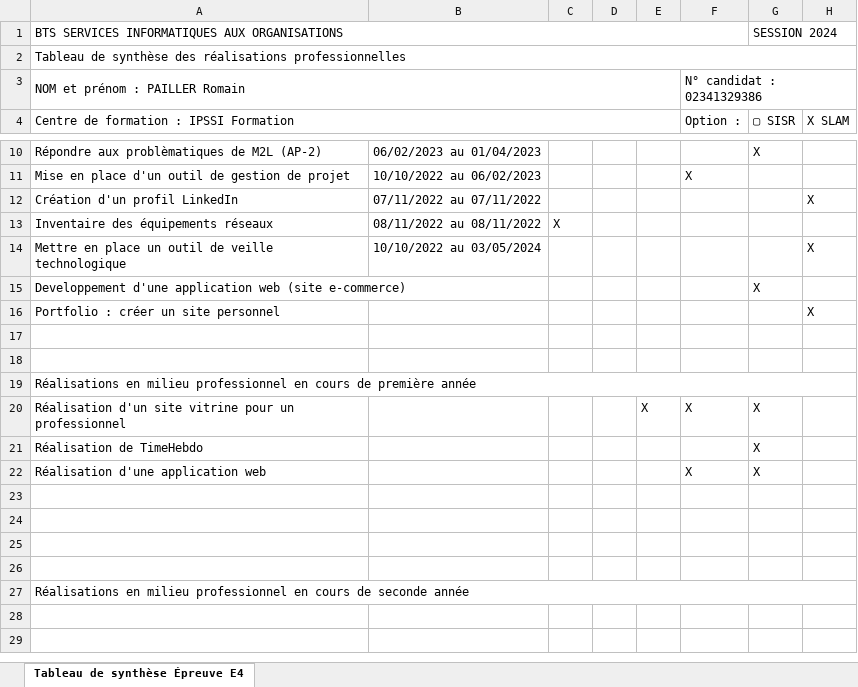
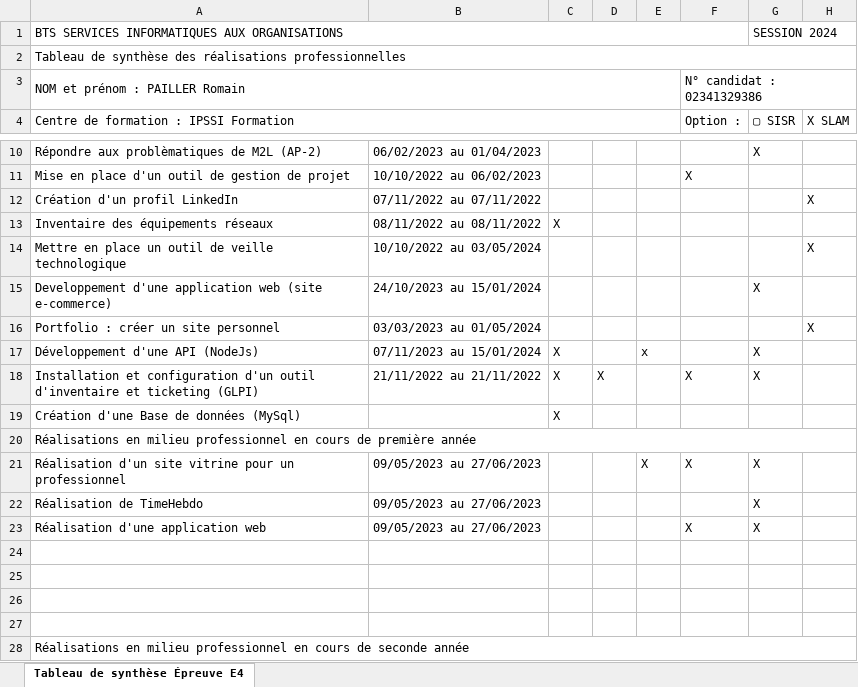
Before and after one commit to Romain-Pailler/portfolio-2023, an Excel workbook: src/assets/portfolio/Tableau-de-synthese-E4.xlsx, sheet Tableau de synthèse Épreuve E4, drawn as a sheet; only a part is shown, gaps mark what is left out; values as stored, in another font and other column widths than the file's, no cell formats; addresses are those after the commit; the diff names each change by its address in the sheet, - before the commit and + after, or states it on an @@ line.

Commit message:
ajout du tableau de synthèse

```diff
--- a/src/assets/portfolio/Tableau-de-synthese-E4.xlsx (sheet Tableau de synthèse Épreuve E4)
+++ b/src/assets/portfolio/Tableau-de-synthese-E4.xlsx (sheet Tableau de synthèse Épreuve E4)
-B15: (empty)
+B15: 24/10/2023 au 15/01/2024
-B16: (empty)
+B16: 03/03/2023 au 01/05/2024
-row 17: (empty)
+row 17: Développement d'une API (NodeJs) | 07/11/2023 au 15/01/2024 | X |  | x |  | X
-row 18: (empty)
+row 18: Installation et configuration d'un outil d'inventaire et ticketing (GLPI) | 21/11/2022 au 21/11/2022 | X | X |  | X | X
+row 19: Création d'une Base de données (MySql) |  | X
-B21:B23: (empty)
+B21:B23: 09/05/2023 au 27/06/2023
```
Also changed, not shown: cell formats, 3 other files.
